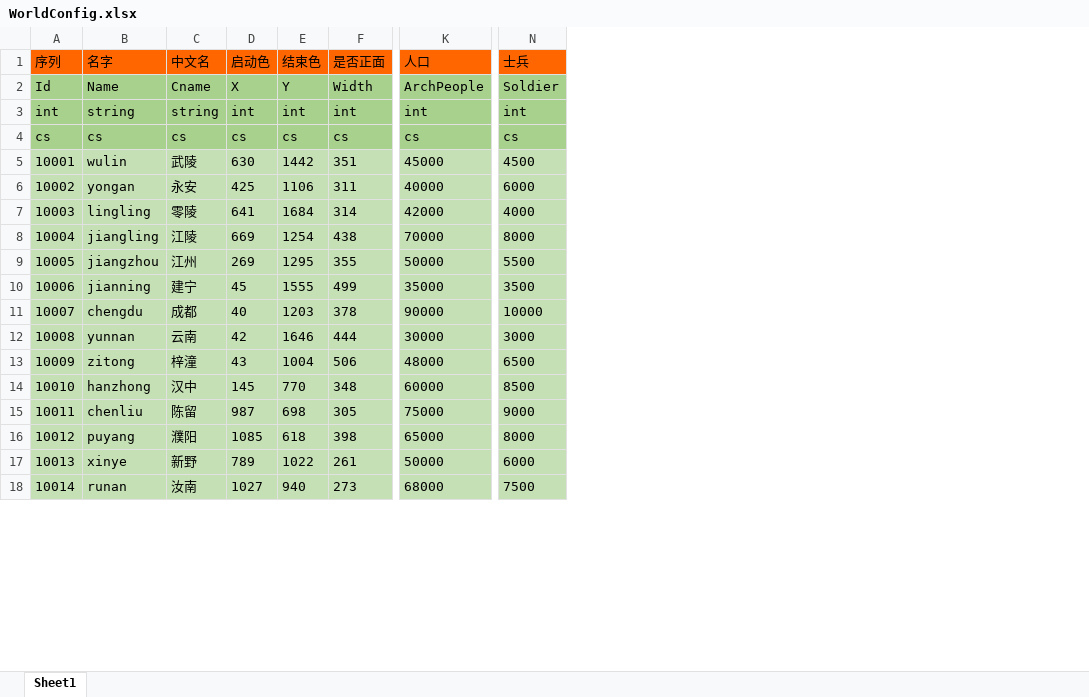
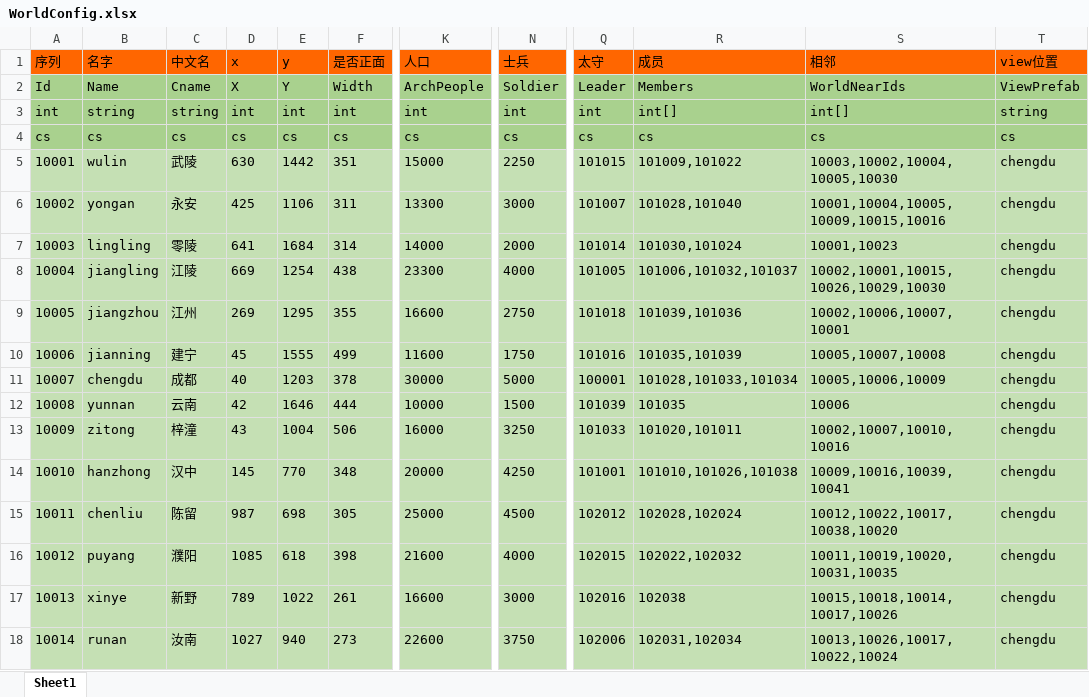
Before and after one commit to realeternia/SanKingdom, an Excel workbook: Design/config/WorldConfig.xlsx, sheet Sheet1, drawn as a sheet; only a part is shown, gaps mark what is left out; values as stored, in another font and other column widths than the file's, no borders; the diff covers the shown part only; the diff names each change by its address in the sheet, - before the commit and + after, or states it on an @@ line.

```diff
--- a/Design/config/WorldConfig.xlsx (sheet Sheet1)
+++ b/Design/config/WorldConfig.xlsx (sheet Sheet1)
+column Q (太守), rows 2-18: Leader | int | cs | 101015 | 101007 | 101014 | 101005 | 101018 | 101016 | 100001 | 101039 | 101033 | 101001 | 102012 | 102015 | 102016 | 102006
+column R (成员), rows 2-18: Members | int[] | cs | 101009,101022 | 101028,101040 | 101030,101024 | 101006,101032,101037 | 101039,101036 | 101035,101039 | 101028,101033,101034 | 101035 | 101020,101011 | 101010,101026,101038 | 102028,102024 | 102022,102032 | 102038 | 102031,102034
+column S (相邻), rows 2-18: WorldNearIds | int[] | cs | 10003,10002,10004,10005,10030 | 10001,10004,10005,10009,10015,10016 | 10001,10023 | 10002,10001,10015,10026,10029,10030 | 10002,10006,10007,10001 | 10005,10007,10008 | 10005,10006,10009 | 10006 | 10002,10007,10010,10016 | 10009,10016,10039,10041 | 10012,10022,10017,10038,10020 | 10011,10019,10020,10031,10035 | 10015,10018,10014,10017,10026 | 10013,10026,10017,10022,10024
+column T (view位置), rows 2-18: ViewPrefab | string | cs | chengdu | chengdu | chengdu | chengdu | chengdu | chengdu | chengdu | chengdu | chengdu | chengdu | chengdu | chengdu | chengdu | chengdu
-D1: 启动色
+D1: x
-E1: 结束色
+E1: y
-K5 (人口): 45000
+K5 (人口): 15000
-N5 (士兵): 4500
+N5 (士兵): 2250
-K6 (人口): 40000
+K6 (人口): 13300
-N6 (士兵): 6000
+N6 (士兵): 3000
-K7 (人口): 42000
+K7 (人口): 14000
-N7 (士兵): 4000
+N7 (士兵): 2000
-K8 (人口): 70000
+K8 (人口): 23300
-N8 (士兵): 8000
+N8 (士兵): 4000
-K9 (人口): 50000
+K9 (人口): 16600
-N9 (士兵): 5500
+N9 (士兵): 2750
-K10 (人口): 35000
+K10 (人口): 11600
-N10 (士兵): 3500
+N10 (士兵): 1750
-K11 (人口): 90000
+K11 (人口): 30000
-N11 (士兵): 10000
+N11 (士兵): 5000
-K12 (人口): 30000
+K12 (人口): 10000
-N12 (士兵): 3000
+N12 (士兵): 1500
-K13 (人口): 48000
+K13 (人口): 16000
-N13 (士兵): 6500
+N13 (士兵): 3250
-K14 (人口): 60000
+K14 (人口): 20000
-N14 (士兵): 8500
+N14 (士兵): 4250
-K15 (人口): 75000
+K15 (人口): 25000
-N15 (士兵): 9000
+N15 (士兵): 4500
-K16 (人口): 65000
+K16 (人口): 21600
-N16 (士兵): 8000
+N16 (士兵): 4000
-K17 (人口): 50000
+K17 (人口): 16600
-N17 (士兵): 6000
+N17 (士兵): 3000
-K18 (人口): 68000
+K18 (人口): 22600
-N18 (士兵): 7500
+N18 (士兵): 3750
```
Also changed, not shown: 56 edited cells elsewhere in this sheet, Design/config/ForceConfig.xlsx, Design/config/HeroConfig.xlsx, 7 other files.
